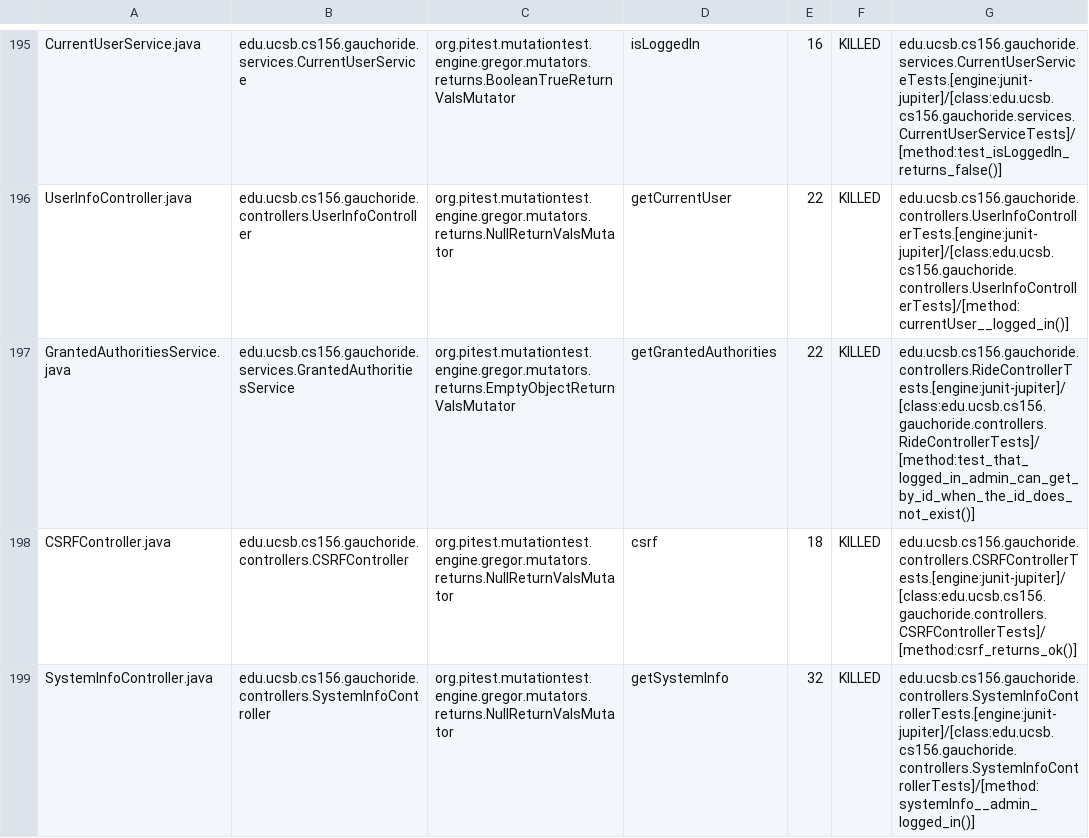
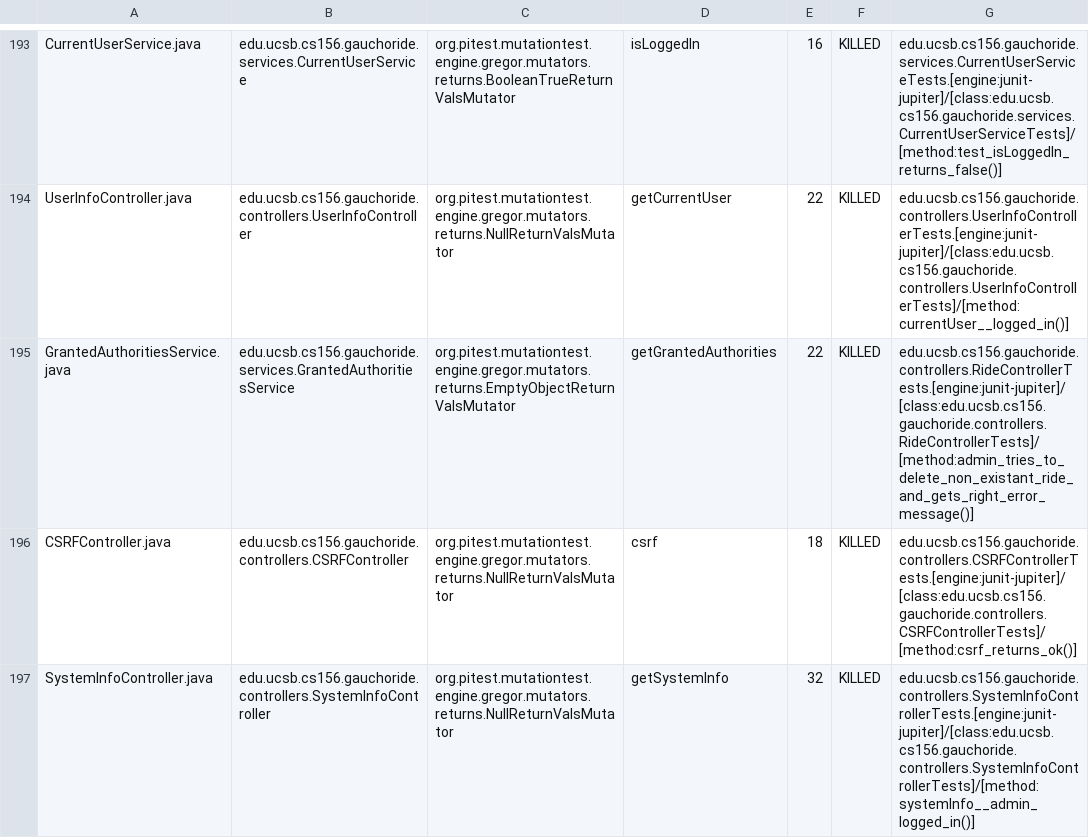
Before and after one commit to ucsb-cs156-s24/proj-gauchoride-s24-5pm-6, a CSV file: prs/54/pitest/mutations.csv, drawn as a sheet; only a part is shown, gaps mark what is left out; the diff covers the shown part only.

Commit message:
Deploying to gh-pages from @ ucsb-cs156-s24/proj-gauchoride-s24-5pm-6@8174a6ea93f6af2f5cde746446ef1809b5bf9005 🚀

```diff
--- a/prs/54/pitest/mutations.csv
+++ b/prs/54/pitest/mutations.csv
@@ -196,3 +194,3 @@ CurrentUserService.java,edu.ucsb.cs156.gauchoride.services.CurrentUserService,or
 UserInfoController.java,edu.ucsb.cs156.gauchoride.controllers.UserInfoController,org.pitest.mutationtest.engine.gregor.mutators.returns.NullReturnValsMutator,getCurrentUser,22,KILLED,edu.ucsb.cs156.gauchoride.controllers.UserInfoControllerTests.[engine:junit-jupiter]/[class:edu.ucsb.cs156.gauchoride.controllers.UserInfoControllerTests]/[method:currentUser__logged_in()]
-GrantedAuthoritiesService.java,edu.ucsb.cs156.gauchoride.services.GrantedAuthoritiesService,org.pitest.mutationtest.engine.gregor.mutators.returns.EmptyObjectReturnValsMutator,getGrantedAuthorities,22,KILLED,edu.ucsb.cs156.gauchoride.controllers.RideControllerTests.[engine:junit-jupiter]/[class:edu.ucsb.cs156.gauchoride.controllers.RideControllerTests]/[method:test_that_logged_in_admin_can_get_by_id_when_the_id_does_not_exist()]
+GrantedAuthoritiesService.java,edu.ucsb.cs156.gauchoride.services.GrantedAuthoritiesService,org.pitest.mutationtest.engine.gregor.mutators.returns.EmptyObjectReturnValsMutator,getGrantedAuthorities,22,KILLED,edu.ucsb.cs156.gauchoride.controllers.RideControllerTests.[engine:junit-jupiter]/[class:edu.ucsb.cs156.gauchoride.controllers.RideControllerTests]/[method:admin_tries_to_delete_non_existant_ride_and_gets_right_error_message()]
 CSRFController.java,edu.ucsb.cs156.gauchoride.controllers.CSRFController,org.pitest.mutationtest.engine.gregor.mutators.returns.NullReturnValsMutator,csrf,18,KILLED,edu.ucsb.cs156.gauchoride.controllers.CSRFControllerTests.[engine:junit-jupiter]/[class:edu.ucsb.cs156.gauchoride.controllers.CSRFControllerTests]/[method:csrf_returns_ok()]
```
Also changed, not shown: 3 added rows, 5 removed rows and 71 edited cells elsewhere in this file, 20 other files.
